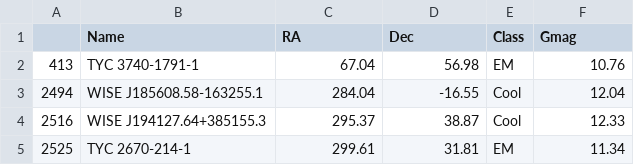
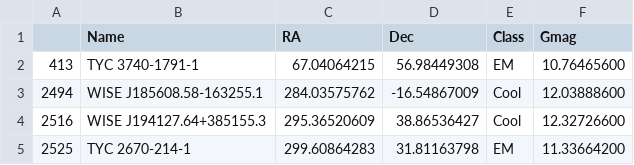
Before and after one commit to Ishanthecoder/savage, a CSV file: list_of_viable_stars_simplemethod.csv, drawn as a sheet.

```diff
--- a/list_of_viable_stars_simplemethod.csv
+++ b/list_of_viable_stars_simplemethod.csv
@@ -1,5 +1,5 @@
 ,Name,RA,Dec,Class,Gmag
-413,TYC 3740-1791-1,67.04,56.98,EM,10.76
-2494,WISE J185608.58-163255.1,284.04,-16.55,Cool,12.04
-2516,WISE J194127.64+385155.3,295.37,38.87,Cool,12.33
-2525,TYC 2670-214-1,299.61,31.81,EM,11.34
+413,TYC 3740-1791-1,67.04064215,56.98449308,EM,10.76465600
+2494,WISE J185608.58-163255.1,284.03575762,-16.54867009,Cool,12.03888600
+2516,WISE J194127.64+385155.3,295.36520609,38.86536427,Cool,12.32726600
+2525,TYC 2670-214-1,299.60864283,31.81163798,EM,11.33664200
```
Also changed, not shown: 14 other files.
